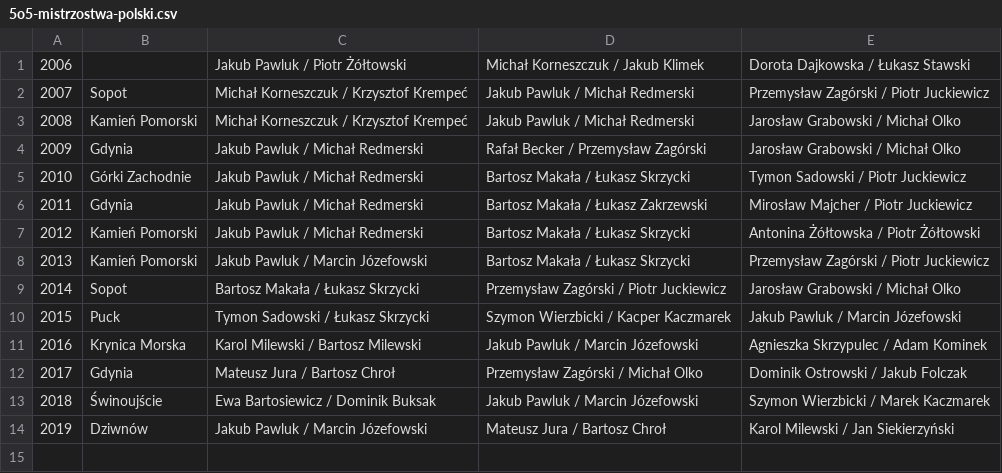
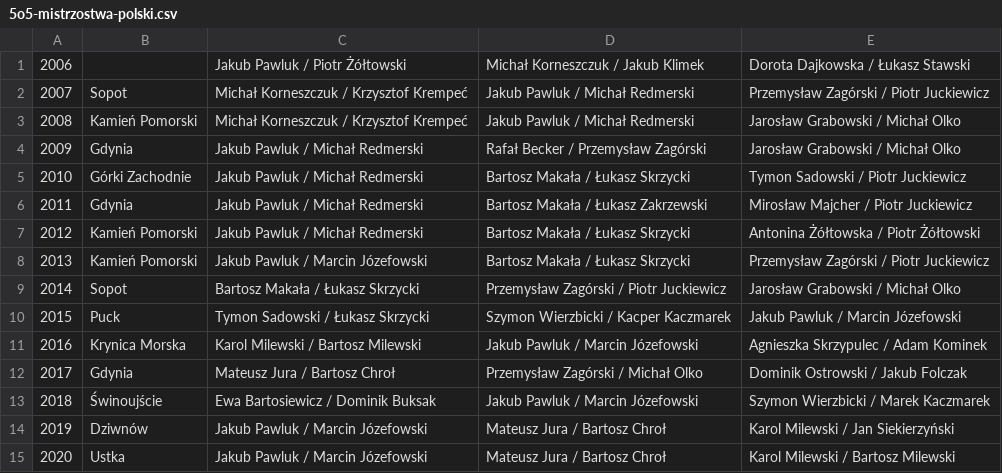
Before and after one commit to iworks/sailing-results, a CSV file: 5o5-mistrzostwa-polski.csv, drawn as a sheet; the diff names each change by its address in the sheet, - before the commit and + after, or states it on an @@ line.

Commit message:
2020

```diff
--- a/5o5-mistrzostwa-polski.csv
+++ b/5o5-mistrzostwa-polski.csv
+row 15: 2020 | Ustka | Jakub Pawluk / Marcin Józefowski | Mateusz Jura / Bartosz Chroł | Karol Milewski / Bartosz Milewski
```
